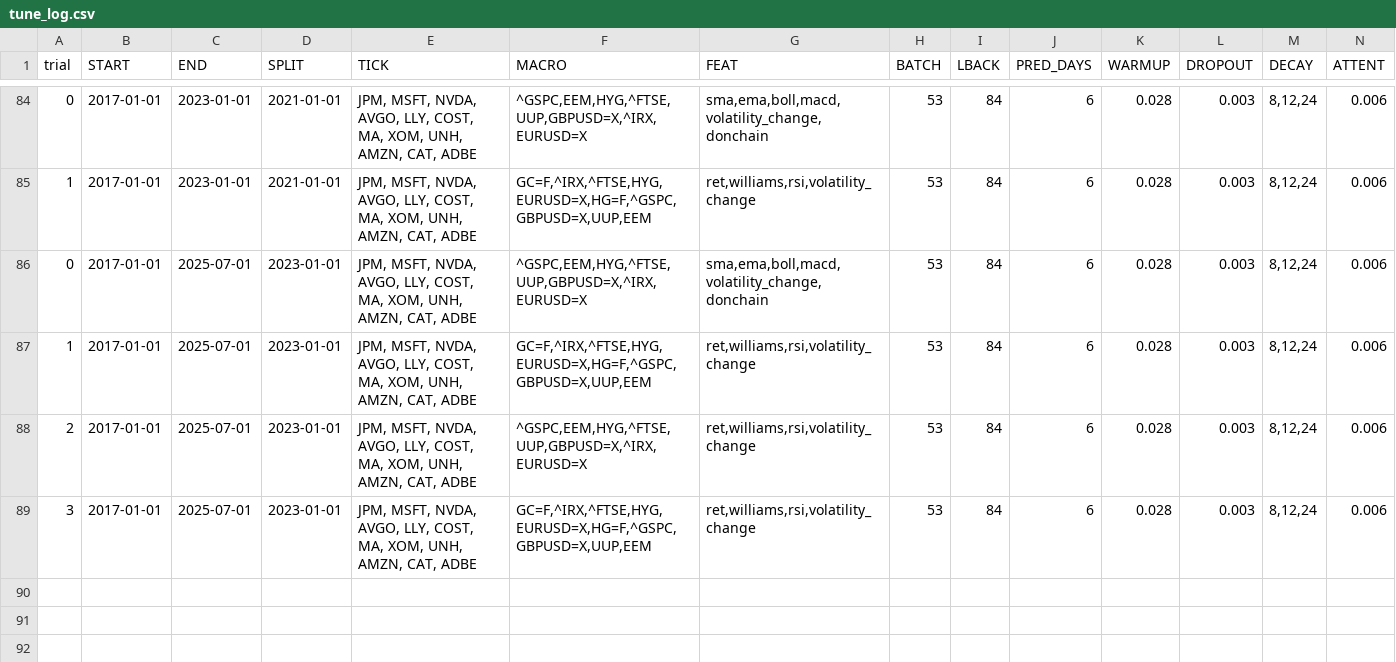
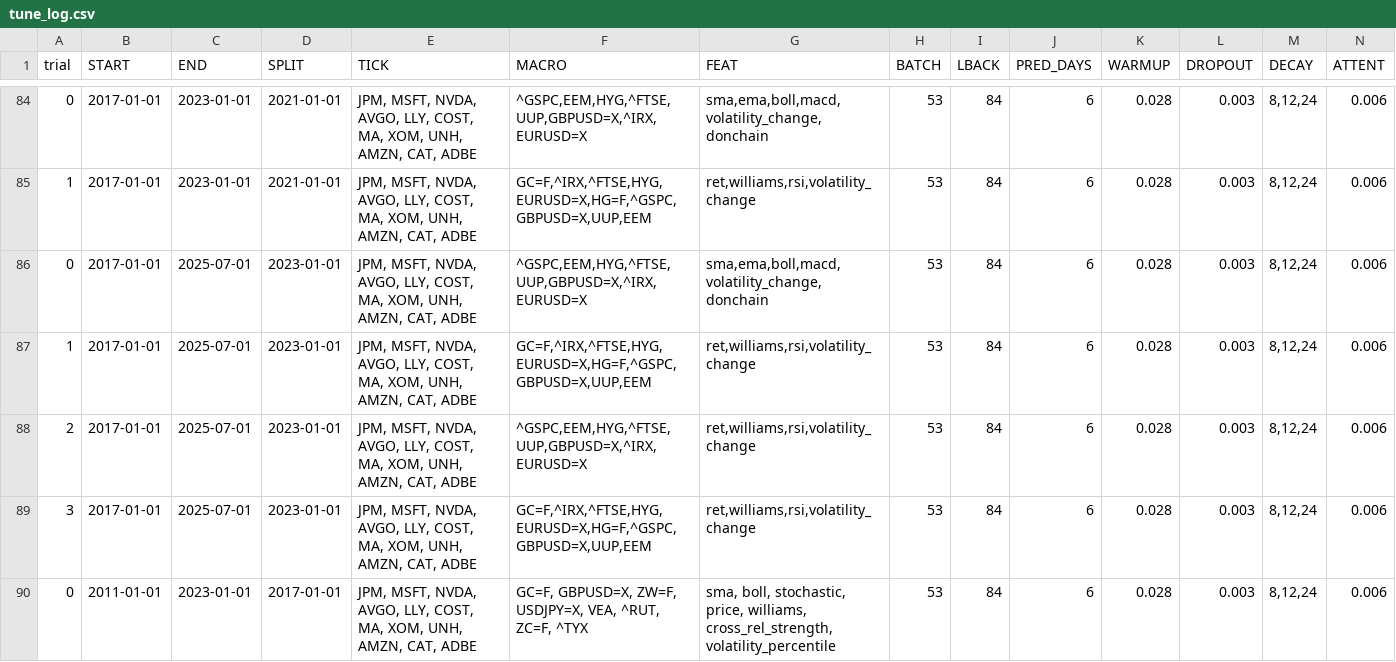
Before and after one commit to diegomontemayor123/algo_trader, a CSV file: csv/tune_log.csv, drawn as a sheet; only a part is shown, gaps mark what is left out; rows hold the shown columns only; the diff names each change by its address in the sheet, - before the commit and + after, or states it on an @@ line.

```diff
--- a/csv/tune_log.csv
+++ b/csv/tune_log.csv
+row 90: 0 | 2011-01-01 | 2023-01-01 | 2017-01-01 | JPM, MSFT, NVDA, AVGO, LLY, COST, MA, XOM, UNH, AMZN, CAT, ADBE | GC=F, GBPUSD=X, ZW=F, USDJPY=X, VEA, ^RUT, ZC=F, ^TYX | sma, boll, stochastic, price, williams, cross_rel_strength, volatility_percentile | 53 | 84 | 6 | 0.028 | 0.003 | 8,12,24 | 0.006
```
Also changed, not shown: 10 other files.
